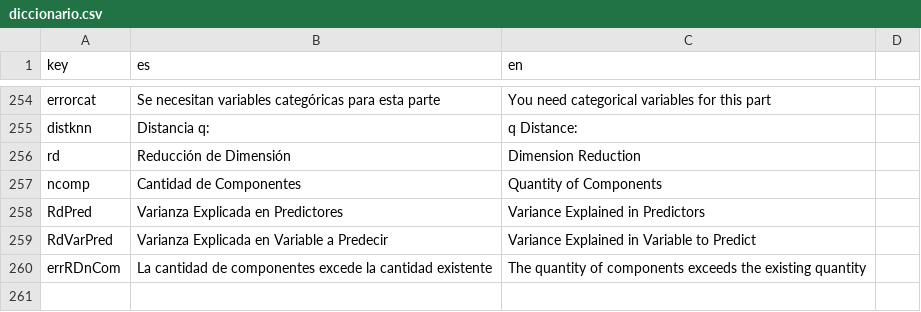
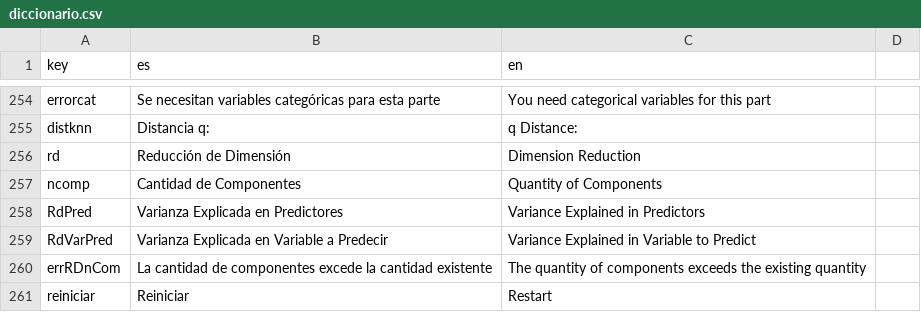
Before and after one commit to PROMiDAT/regressoR, a CSV file: inst/extdata/diccionario.csv, drawn as a sheet; only a part is shown, gaps mark what is left out.

```diff
--- a/inst/extdata/diccionario.csv
+++ b/inst/extdata/diccionario.csv
@@ -260 +260,2 @@ RdVarPred;Varianza Explicada en Variable a Predecir;Variance Explained in Variab
 errRDnCom;La cantidad de componentes excede la cantidad existente;The quantity of components exceeds the existing quantity
+reiniciar;Reiniciar;Restart
```
Also changed, not shown: 4 other files.
